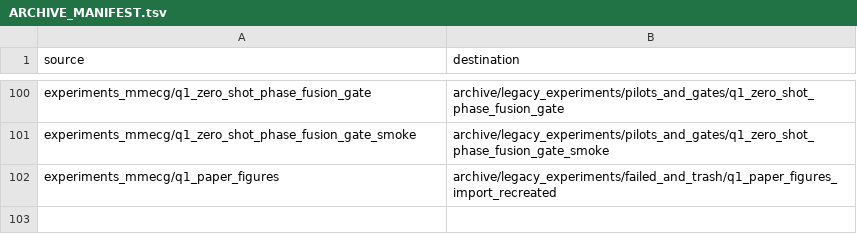
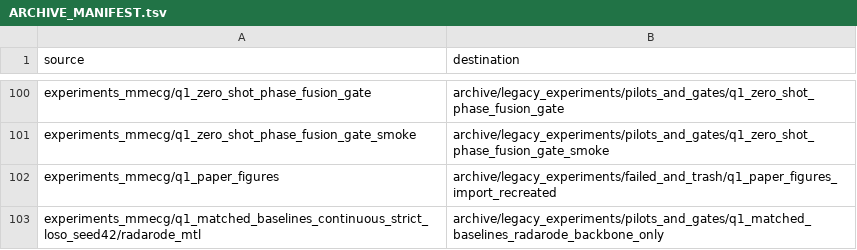
Before and after one commit to XiaoJin0501/BeatAware-Radar2ECGNet, a TSV file: archive/legacy_experiments/ARCHIVE_MANIFEST.tsv, drawn as a sheet; only a part is shown, gaps mark what is left out.

```diff
--- a/archive/legacy_experiments/ARCHIVE_MANIFEST.tsv
+++ b/archive/legacy_experiments/ARCHIVE_MANIFEST.tsv
@@ -102 +102,2 @@ experiments_mmecg/q1_zero_shot_phase_fusion_gate_smoke	archive/legacy_experiment
 experiments_mmecg/q1_paper_figures	archive/legacy_experiments/failed_and_trash/q1_paper_figures_import_recreated
+experiments_mmecg/q1_matched_baselines_continuous_strict_loso_seed42/radarode_mtl	archive/legacy_experiments/pilots_and_gates/q1_matched_baselines_radarode_backbone_only
```
Also changed, not shown: 1 other file.
